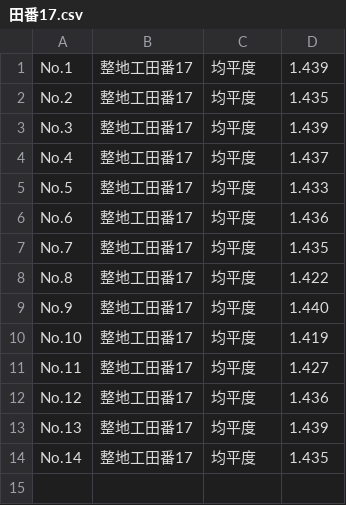
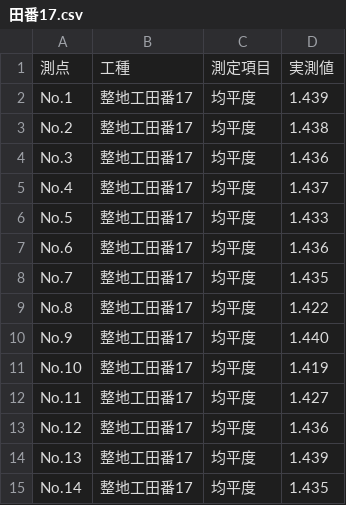
Before and after one commit to OpOpWell/annko, a CSV file: output/田番17.csv, drawn as a sheet.

```diff
--- a/output/田番17.csv
+++ b/output/田番17.csv
@@ -1,4 +1,5 @@
+測点,工種,測定項目,実測値
 No.1,整地工田番17,均平度,1.439
-No.2,整地工田番17,均平度,1.435
-No.3,整地工田番17,均平度,1.439
+No.2,整地工田番17,均平度,1.438
+No.3,整地工田番17,均平度,1.436
 No.4,整地工田番17,均平度,1.437
```
Also changed, not shown: output/田番18.csv, output/田番19.csv, 6 other files.
